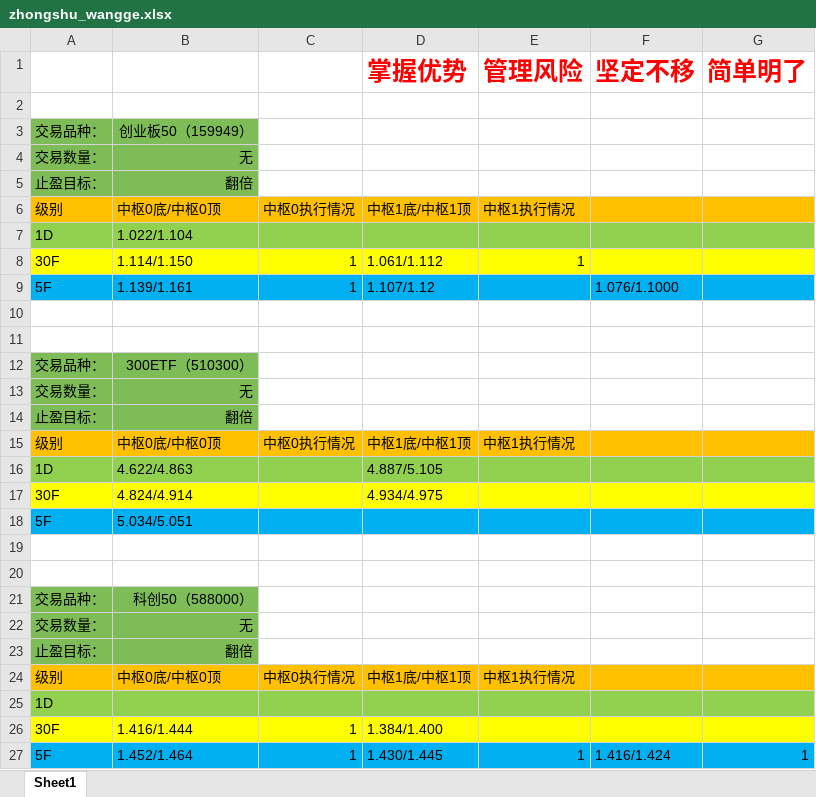
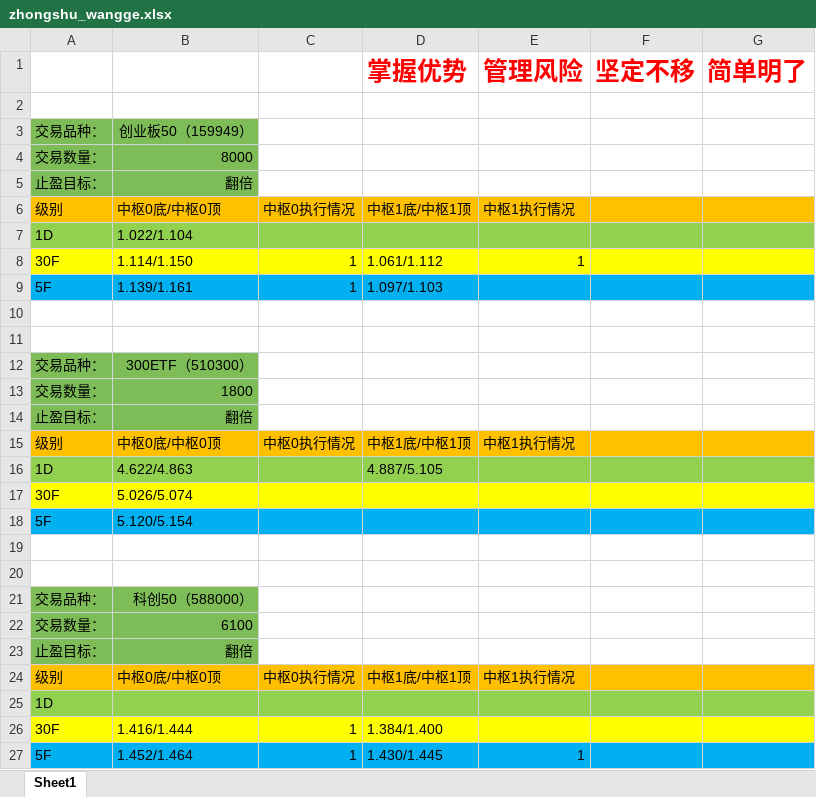
Before and after one commit to haiyangqin/Stock_Strategy_Monitor, an Excel workbook: zhongshu_wangge.xlsx, sheet Sheet1, drawn as a sheet; values as stored, in another font and other column widths than the file's, no borders; the diff names each change by its address in the sheet, - before the commit and + after, or states it on an @@ line.

Commit message:
check-in: update the zhongshu_wangge.xlsx 20201202

```diff
--- a/zhongshu_wangge.xlsx (sheet Sheet1)
+++ b/zhongshu_wangge.xlsx (sheet Sheet1)
-B4: 无
+B4: 8000
-D9 (掌握优势): 1.107/1.12
+D9 (掌握优势): 1.097/1.103
-F9 (坚定不移): 1.076/1.1000
+F9 (坚定不移): (empty)
-B13: 无
+B13: 1800
-B17: 4.824/4.914
+B17: 5.026/5.074
-D17 (掌握优势): 4.934/4.975
+D17 (掌握优势): (empty)
-B18: 5.034/5.051
+B18: 5.120/5.154
-B22: 无
+B22: 6100
-F27 (坚定不移): 1.416/1.424
+F27 (坚定不移): (empty)
-G27 (简单明了): 1
+G27 (简单明了): (empty)
```
